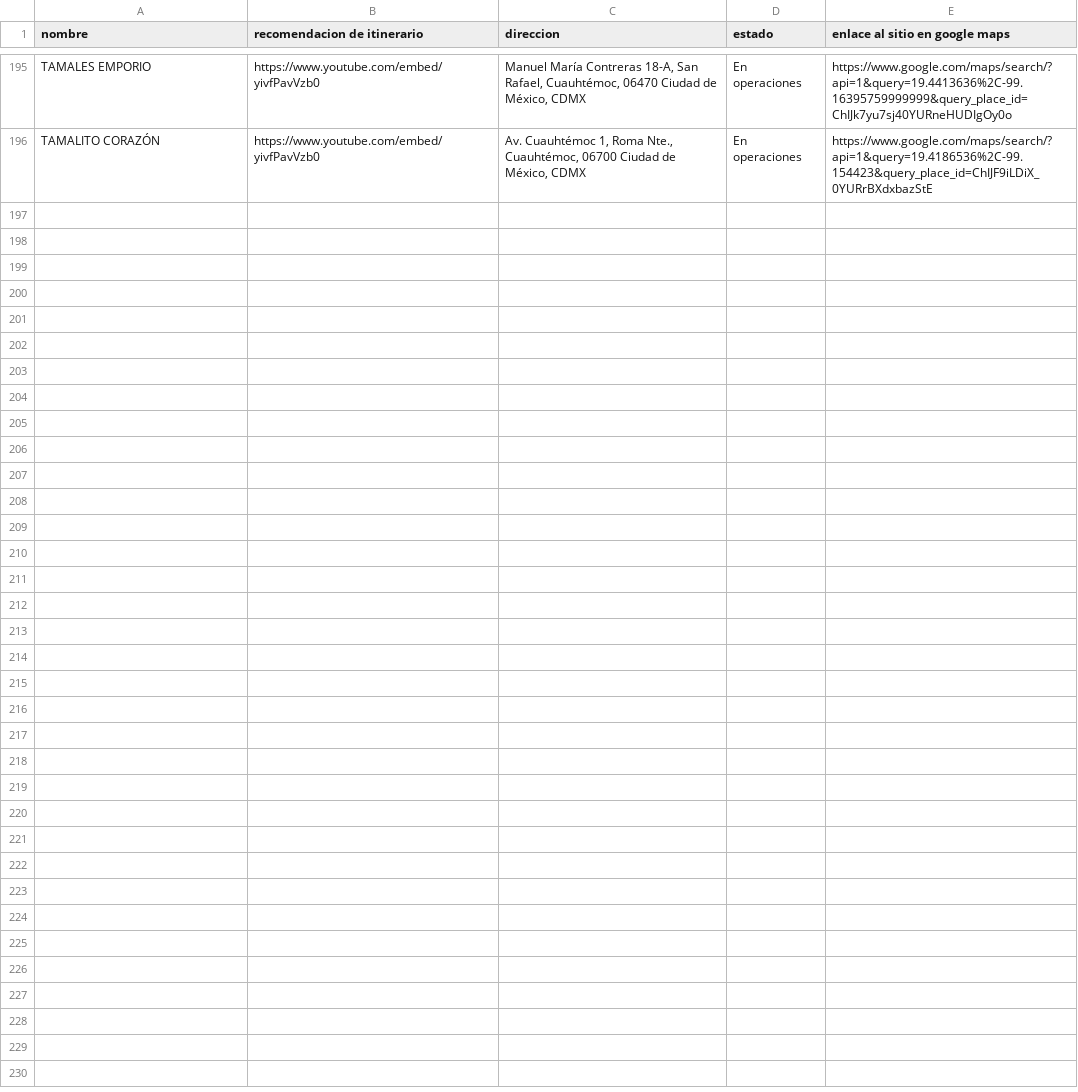
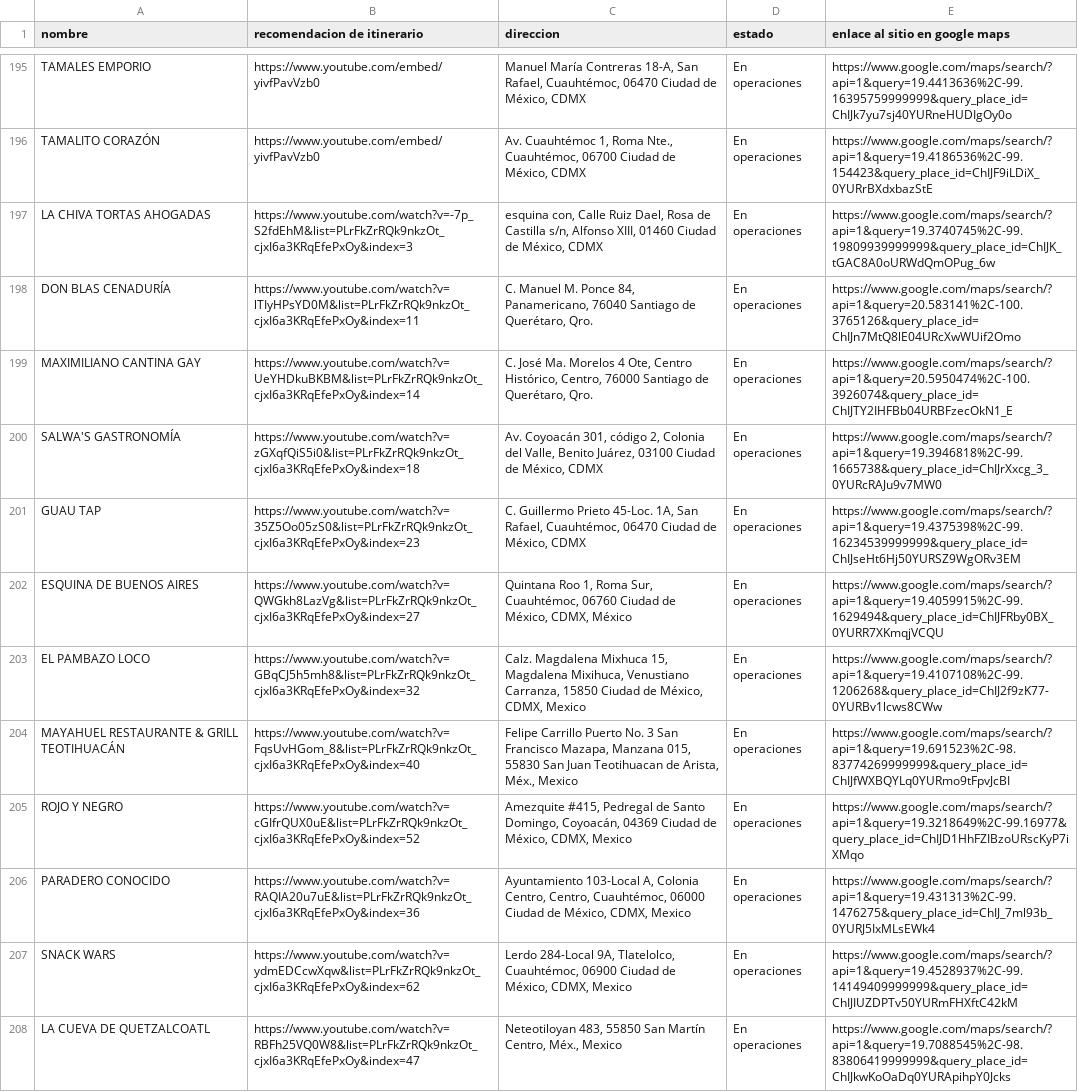
Before and after one commit to silurio/itinerario, a CSV file: assets/restaurantes.csv, drawn as a sheet; only a part is shown, gaps mark what is left out; the diff names each change by its address in the sheet, - before the commit and + after, or states it on an @@ line.

Commit message:
feat(restaurantes.csv/json): Se agregaron nuevos restaurantes

```diff
--- a/assets/restaurantes.csv
+++ b/assets/restaurantes.csv
+row 197: LA CHIVA TORTAS AHOGADAS | https://www.youtube.com/watch?v=-7p_S2fdEhM&list=PLrFkZrRQk9nkzOt_cjxI6a3KRqEfePxOy&index=3 | esquina con, Calle Ruiz Dael, Rosa de Castilla s/n, Alfonso XIII, 01460 Ciudad de México, CDMX | En operaciones | https://www.google.com/maps/search/?api=1&query=19.3740745%2C-99.19809939999999&query_place_id=ChIJK_tGAC8A0oURWdQmOPug_6w
+row 198: DON BLAS CENADURÍA | https://www.youtube.com/watch?v=lTIyHPsYD0M&list=PLrFkZrRQk9nkzOt_cjxI6a3KRqEfePxOy&index=11 | C. Manuel M. Ponce 84, Panamericano, 76040 Santiago de Querétaro, Qro. | En operaciones | https://www.google.com/maps/search/?api=1&query=20.583141%2C-100.3765126&query_place_id=ChIJn7MtQ8lE04URcXwWUif2Omo
+row 199: MAXIMILIANO CANTINA GAY | https://www.youtube.com/watch?v=UeYHDkuBKBM&list=PLrFkZrRQk9nkzOt_cjxI6a3KRqEfePxOy&index=14 | C. José Ma. Morelos 4 Ote, Centro Histórico, Centro, 76000 Santiago de Querétaro, Qro. | En operaciones | https://www.google.com/maps/search/?api=1&query=20.5950474%2C-100.3926074&query_place_id=ChIJTY2IHFBb04URBFzecOkN1_E
+row 200: SALWA'S GASTRONOMÍA | https://www.youtube.com/watch?v=zGXqfQiS5i0&list=PLrFkZrRQk9nkzOt_cjxI6a3KRqEfePxOy&index=18 | Av. Coyoacán 301, código 2, Colonia del Valle, Benito Juárez, 03100 Ciudad de México, CDMX | En operaciones | https://www.google.com/maps/search/?api=1&query=19.3946818%2C-99.1665738&query_place_id=ChIJrXxcg_3_0YURcRAJu9v7MW0
+row 201: GUAU TAP | https://www.youtube.com/watch?v=35Z5Oo05zS0&list=PLrFkZrRQk9nkzOt_cjxI6a3KRqEfePxOy&index=23 | C. Guillermo Prieto 45-Loc. 1A, San Rafael, Cuauhtémoc, 06470 Ciudad de México, CDMX | En operaciones | https://www.google.com/maps/search/?api=1&query=19.4375398%2C-99.16234539999999&query_place_id=ChIJseHt6Hj50YURSZ9WgORv3EM
+row 202: ESQUINA DE BUENOS AIRES | https://www.youtube.com/watch?v=QWGkh8LazVg&list=PLrFkZrRQk9nkzOt_cjxI6a3KRqEfePxOy&index=27 | Quintana Roo 1, Roma Sur, Cuauhtémoc, 06760 Ciudad de México, CDMX, México | En operaciones | https://www.google.com/maps/search/?api=1&query=19.4059915%2C-99.1629494&query_place_id=ChIJFRby0BX_0YURR7XKmqjVCQU
+row 203: EL PAMBAZO LOCO | https://www.youtube.com/watch?v=GBqCJ5h5mh8&list=PLrFkZrRQk9nkzOt_cjxI6a3KRqEfePxOy&index=32 | Calz. Magdalena Mixhuca 15, Magdalena Mixihuca, Venustiano Carranza, 15850 Ciudad de México, CDMX, Mexico | En operaciones | https://www.google.com/maps/search/?api=1&query=19.4107108%2C-99.1206268&query_place_id=ChIJ2f9zK77-0YURBv1lcws8CWw
+row 204: MAYAHUEL RESTAURANTE & GRILL TEOTIHUACÁN | https://www.youtube.com/watch?v=FqsUvHGom_8&list=PLrFkZrRQk9nkzOt_cjxI6a3KRqEfePxOy&index=40 | Felipe Carrillo Puerto No. 3 San Francisco Mazapa, Manzana 015, 55830 San Juan Teotihuacan de Arista, Méx., Mexico | En operaciones | https://www.google.com/maps/search/?api=1&query=19.691523%2C-98.83774269999999&query_place_id=ChIJfWXBQYLq0YURmo9tFpvJcBI
+row 205: ROJO Y NEGRO | https://www.youtube.com/watch?v=cGIfrQUX0uE&list=PLrFkZrRQk9nkzOt_cjxI6a3KRqEfePxOy&index=52 | Amezquite #415, Pedregal de Santo Domingo, Coyoacán, 04369 Ciudad de México, CDMX, Mexico | En operaciones | https://www.google.com/maps/search/?api=1&query=19.3218649%2C-99.16977&query_place_id=ChIJD1HhFZIBzoURscKyP7iXMqo
+row 206: PARADERO CONOCIDO | https://www.youtube.com/watch?v=RAQIA20u7uE&list=PLrFkZrRQk9nkzOt_cjxI6a3KRqEfePxOy&index=36 | Ayuntamiento 103-Local A, Colonia Centro, Centro, Cuauhtémoc, 06000 Ciudad de México, CDMX, Mexico | En operaciones | https://www.google.com/maps/search/?api=1&query=19.431313%2C-99.1476275&query_place_id=ChIJ_7ml93b_0YURJ5IxMLsEWk4
+row 207: SNACK WARS | https://www.youtube.com/watch?v=ydmEDCcwXqw&list=PLrFkZrRQk9nkzOt_cjxI6a3KRqEfePxOy&index=62 | Lerdo 284-Local 9A, Tlatelolco, Cuauhtémoc, 06900 Ciudad de México, CDMX, Mexico | En operaciones | https://www.google.com/maps/search/?api=1&query=19.4528937%2C-99.14149409999999&query_place_id=ChIJIUZDPTv50YURmFHXftC42kM
+row 208: LA CUEVA DE QUETZALCOATL | https://www.youtube.com/watch?v=RBFh25VQ0W8&list=PLrFkZrRQk9nkzOt_cjxI6a3KRqEfePxOy&index=47 | Neteotiloyan 483, 55850 San Martín Centro, Méx., Mexico | En operaciones | https://www.google.com/maps/search/?api=1&query=19.7088545%2C-98.83806419999999&query_place_id=ChIJkwKoOaDq0YURApihpY0Jcks
```
Also changed, not shown: 1 other file.
